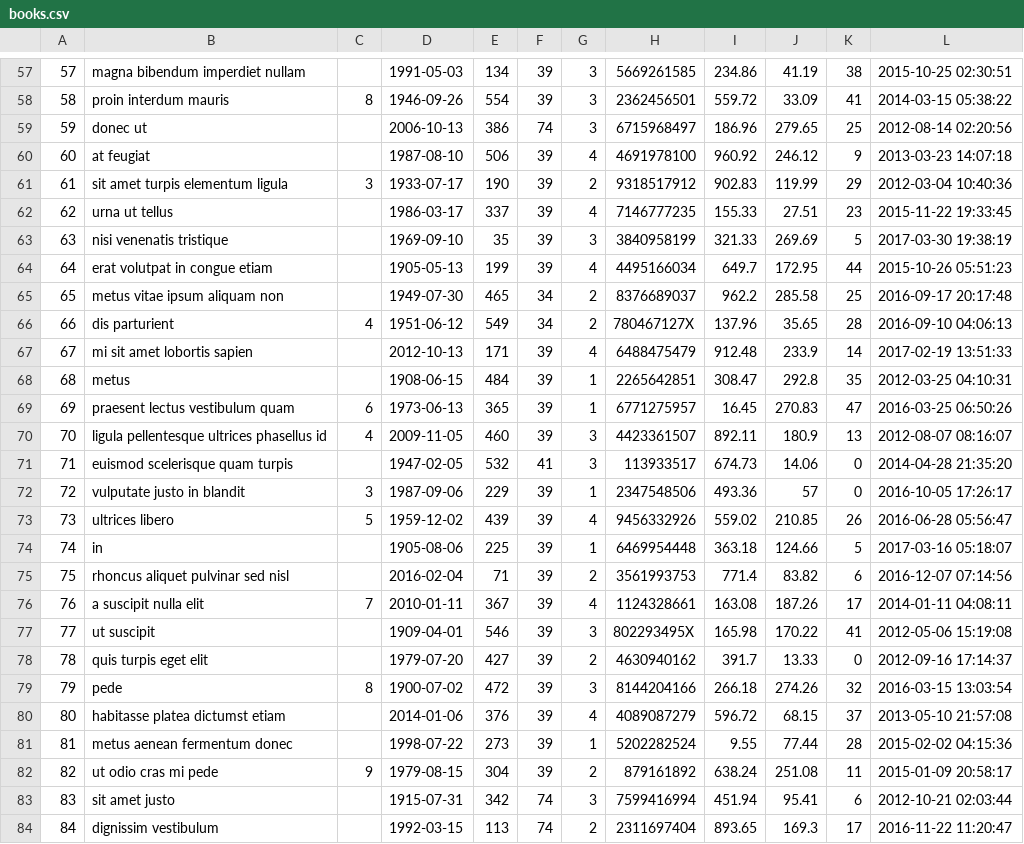
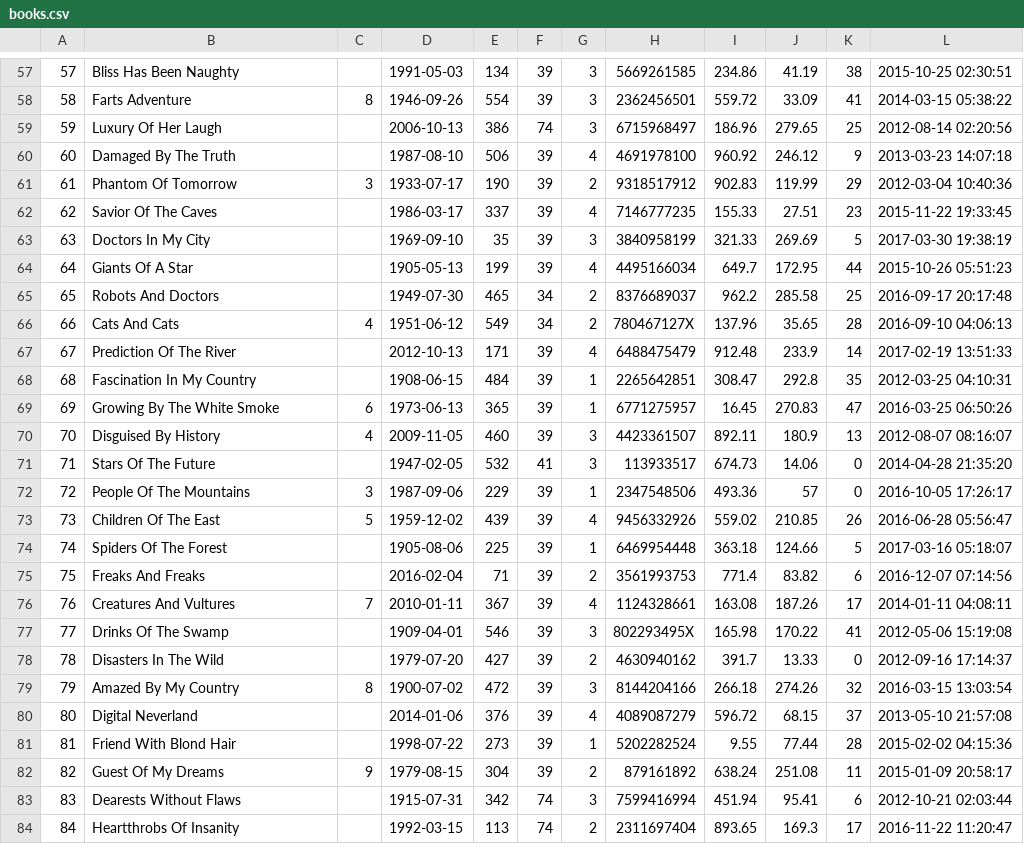
Before and after one commit to aemulare/Book-Country, a CSV file: mock-data/books.csv, drawn as a sheet; only a part is shown, gaps mark what is left out; the diff covers the shown part only.

```diff
--- a/mock-data/books.csv
+++ b/mock-data/books.csv
@@ -57,28 +57,28 @@
-57,magna bibendum imperdiet nullam,,1991-05-03,134,39,3,5669261585,234.86,41.19,38,2015-10-25 02:30:51
-58,proin interdum mauris,8,1946-09-26,554,39,3,2362456501,559.72,33.09,41,2014-03-15 05:38:22
-59,donec ut,,2006-10-13,386,74,3,6715968497,186.96,279.65,25,2012-08-14 02:20:56
-60,at feugiat,,1987-08-10,506,39,4,4691978100,960.92,246.12,9,2013-03-23 14:07:18
-61,sit amet turpis elementum ligula,3,1933-07-17,190,39,2,9318517912,902.83,119.99,29,2012-03-04 10:40:36
-62,urna ut tellus,,1986-03-17,337,39,4,7146777235,155.33,27.51,23,2015-11-22 19:33:45
-63,nisi venenatis tristique,,1969-09-10,35,39,3,3840958199,321.33,269.69,5,2017-03-30 19:38:19
-64,erat volutpat in congue etiam,,1905-05-13,199,39,4,4495166034,649.7,172.95,44,2015-10-26 05:51:23
-65,metus vitae ipsum aliquam non,,1949-07-30,465,34,2,8376689037,962.2,285.58,25,2016-09-17 20:17:48
-66,dis parturient,4,1951-06-12,549,34,2,780467127X,137.96,35.65,28,2016-09-10 04:06:13
-67,mi sit amet lobortis sapien,,2012-10-13,171,39,4,6488475479,912.48,233.9,14,2017-02-19 13:51:33
-68,metus,,1908-06-15,484,39,1,2265642851,308.47,292.8,35,2012-03-25 04:10:31
-69,praesent lectus vestibulum quam,6,1973-06-13,365,39,1,6771275957,16.45,270.83,47,2016-03-25 06:50:26
-70,ligula pellentesque ultrices phasellus id,4,2009-11-05,460,39,3,4423361507,892.11,180.9,13,2012-08-07 08:16:07
-71,euismod scelerisque quam turpis,,1947-02-05,532,41,3,113933517,674.73,14.06,0,2014-04-28 21:35:20
-72,vulputate justo in blandit,3,1987-09-06,229,39,1,2347548506,493.36,57,0,2016-10-05 17:26:17
-73,ultrices libero,5,1959-12-02,439,39,4,9456332926,559.02,210.85,26,2016-06-28 05:56:47
-74,in,,1905-08-06,225,39,1,6469954448,363.18,124.66,5,2017-03-16 05:18:07
-75,rhoncus aliquet pulvinar sed nisl,,2016-02-04,71,39,2,3561993753,771.4,83.82,6,2016-12-07 07:14:56
-76,a suscipit nulla elit,7,2010-01-11,367,39,4,1124328661,163.08,187.26,17,2014-01-11 04:08:11
-77,ut suscipit,,1909-04-01,546,39,3,802293495X,165.98,170.22,41,2012-05-06 15:19:08
-78,quis turpis eget elit,,1979-07-20,427,39,2,4630940162,391.7,13.33,0,2012-09-16 17:14:37
-79,pede,8,1900-07-02,472,39,3,8144204166,266.18,274.26,32,2016-03-15 13:03:54
-80,habitasse platea dictumst etiam,,2014-01-06,376,39,4,4089087279,596.72,68.15,37,2013-05-10 21:57:08
-81,metus aenean fermentum donec,,1998-07-22,273,39,1,5202282524,9.55,77.44,28,2015-02-02 04:15:36
-82,ut odio cras mi pede,9,1979-08-15,304,39,2,879161892,638.24,251.08,11,2015-01-09 20:58:17
-83,sit amet justo,,1915-07-31,342,74,3,7599416994,451.94,95.41,6,2012-10-21 02:03:44
-84,dignissim vestibulum,,1992-03-15,113,74,2,2311697404,893.65,169.3,17,2016-11-22 11:20:47
+57,Bliss Has Been Naughty,,1991-05-03,134,39,3,5669261585,234.86,41.19,38,2015-10-25 02:30:51
+58,Farts Adventure,8,1946-09-26,554,39,3,2362456501,559.72,33.09,41,2014-03-15 05:38:22
+59,Luxury Of Her Laugh,,2006-10-13,386,74,3,6715968497,186.96,279.65,25,2012-08-14 02:20:56
+60,Damaged By The Truth,,1987-08-10,506,39,4,4691978100,960.92,246.12,9,2013-03-23 14:07:18
+61,Phantom Of Tomorrow,3,1933-07-17,190,39,2,9318517912,902.83,119.99,29,2012-03-04 10:40:36
+62,Savior Of The Caves,,1986-03-17,337,39,4,7146777235,155.33,27.51,23,2015-11-22 19:33:45
+63,Doctors In My City,,1969-09-10,35,39,3,3840958199,321.33,269.69,5,2017-03-30 19:38:19
+64,Giants Of A Star,,1905-05-13,199,39,4,4495166034,649.7,172.95,44,2015-10-26 05:51:23
+65,Robots And Doctors,,1949-07-30,465,34,2,8376689037,962.2,285.58,25,2016-09-17 20:17:48
+66,Cats And Cats,4,1951-06-12,549,34,2,780467127X,137.96,35.65,28,2016-09-10 04:06:13
+67,Prediction Of The River,,2012-10-13,171,39,4,6488475479,912.48,233.9,14,2017-02-19 13:51:33
+68,Fascination In My Country,,1908-06-15,484,39,1,2265642851,308.47,292.8,35,2012-03-25 04:10:31
+69,Growing By The White Smoke,6,1973-06-13,365,39,1,6771275957,16.45,270.83,47,2016-03-25 06:50:26
+70,Disguised By History,4,2009-11-05,460,39,3,4423361507,892.11,180.9,13,2012-08-07 08:16:07
+71,Stars Of The Future,,1947-02-05,532,41,3,113933517,674.73,14.06,0,2014-04-28 21:35:20
+72,People Of The Mountains,3,1987-09-06,229,39,1,2347548506,493.36,57,0,2016-10-05 17:26:17
+73,Children Of The East,5,1959-12-02,439,39,4,9456332926,559.02,210.85,26,2016-06-28 05:56:47
+74,Spiders Of The Forest,,1905-08-06,225,39,1,6469954448,363.18,124.66,5,2017-03-16 05:18:07
+75,Freaks And Freaks,,2016-02-04,71,39,2,3561993753,771.4,83.82,6,2016-12-07 07:14:56
+76,Creatures And Vultures,7,2010-01-11,367,39,4,1124328661,163.08,187.26,17,2014-01-11 04:08:11
+77,Drinks Of The Swamp,,1909-04-01,546,39,3,802293495X,165.98,170.22,41,2012-05-06 15:19:08
+78,Disasters In The Wild,,1979-07-20,427,39,2,4630940162,391.7,13.33,0,2012-09-16 17:14:37
+79,Amazed By My Country,8,1900-07-02,472,39,3,8144204166,266.18,274.26,32,2016-03-15 13:03:54
+80,Digital Neverland,,2014-01-06,376,39,4,4089087279,596.72,68.15,37,2013-05-10 21:57:08
+81,Friend With Blond Hair,,1998-07-22,273,39,1,5202282524,9.55,77.44,28,2015-02-02 04:15:36
+82,Guest Of My Dreams,9,1979-08-15,304,39,2,879161892,638.24,251.08,11,2015-01-09 20:58:17
+83,Dearests Without Flaws,,1915-07-31,342,74,3,7599416994,451.94,95.41,6,2012-10-21 02:03:44
+84,Heartthrobs Of Insanity,,1992-03-15,113,74,2,2311697404,893.65,169.3,17,2016-11-22 11:20:47
```
Also changed, not shown: 72 edited cells elsewhere in this file, mock-data/borrowers.csv, 13 other files.
